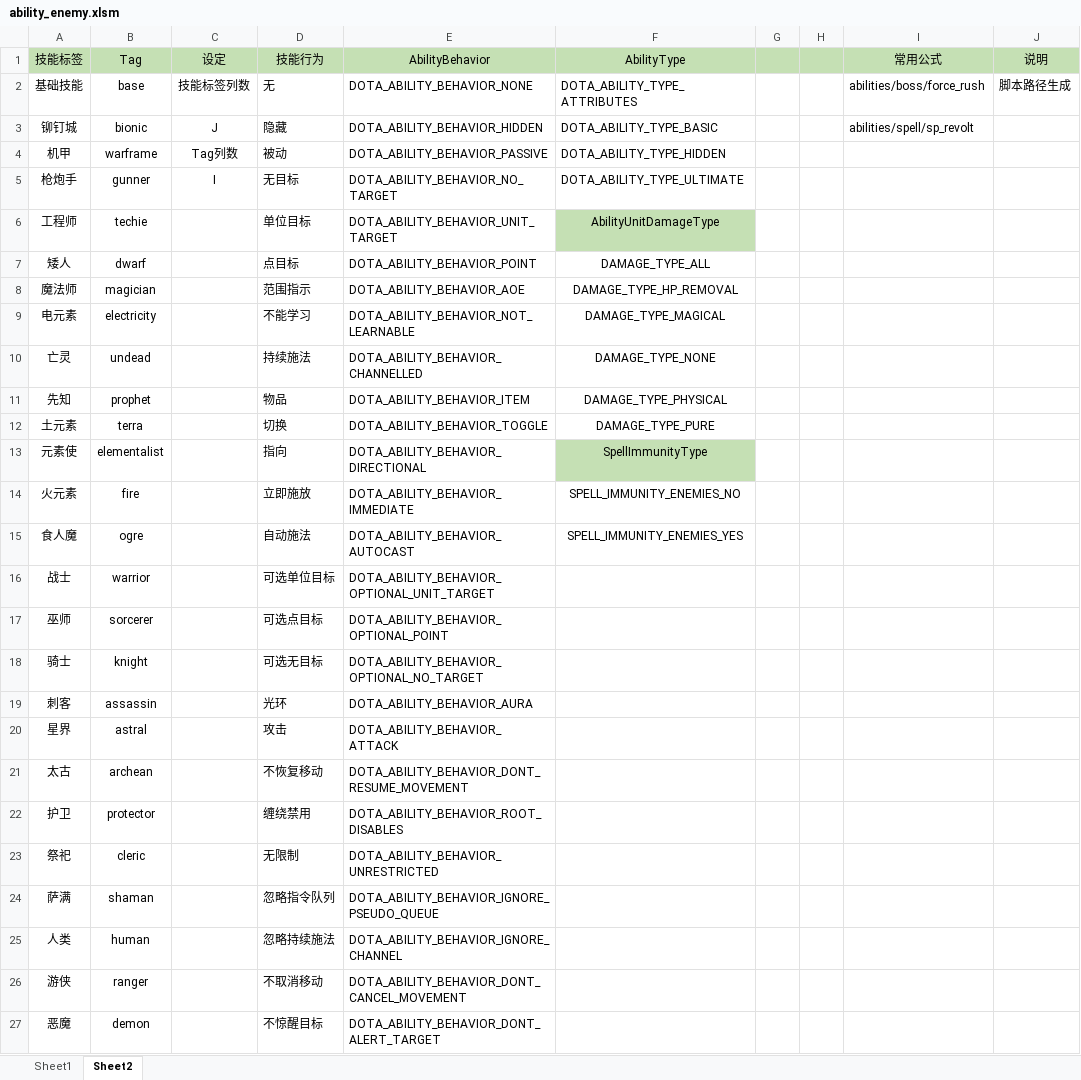
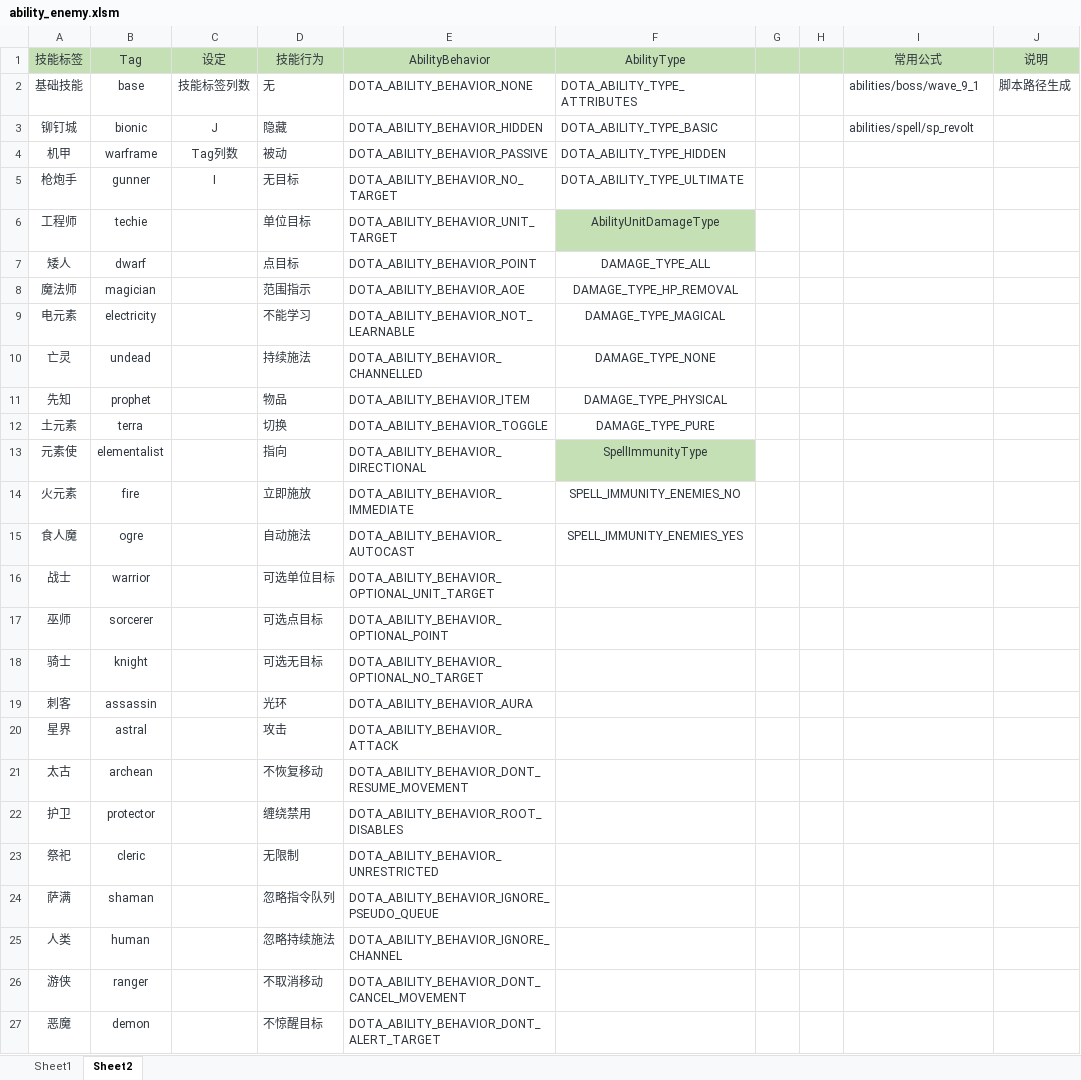
Before and after one commit to BigCiba/GuardingAthena, an Excel workbook: design/3.kv配置表/abilities/ability_enemy.xlsm, sheet Sheet2, drawn as a sheet; only a part is shown; values as stored, in another font and other column widths than the file's, no borders; conditional formats not drawn; the diff covers the shown part only; the diff names each change by its address in the sheet, - before the commit and + after, or states it on an @@ line.

```diff
--- a/design/3.kv配置表/abilities/ability_enemy.xlsm (sheet Sheet2)
+++ b/design/3.kv配置表/abilities/ability_enemy.xlsm (sheet Sheet2)
-A1:F5 text colour: black
+A1:F5 text colour: #2E353D
-I1:J2 text colour: black
+I1:J2 text colour: #2E353D
-I2 (常用公式): abilities/boss/force_rush
+I2 (常用公式): abilities/boss/wave_9_1
-I3 text colour: black
+I3 text colour: #2E353D
-A6:B27 text colour: black
+A6:B27 text colour: #2E353D
-D6:F15 text colour: black
+D6:F15 text colour: #2E353D
-D16:E27 text colour: black
+D16:E27 text colour: #2E353D
```
Also changed, not shown: cell formats elsewhere in this sheet, sheet Sheet1, design/3.kv配置表/abilities/ability_heroes.xlsm, design/3.kv配置表/units/npc_enemy.xlsm, 16 other files.
